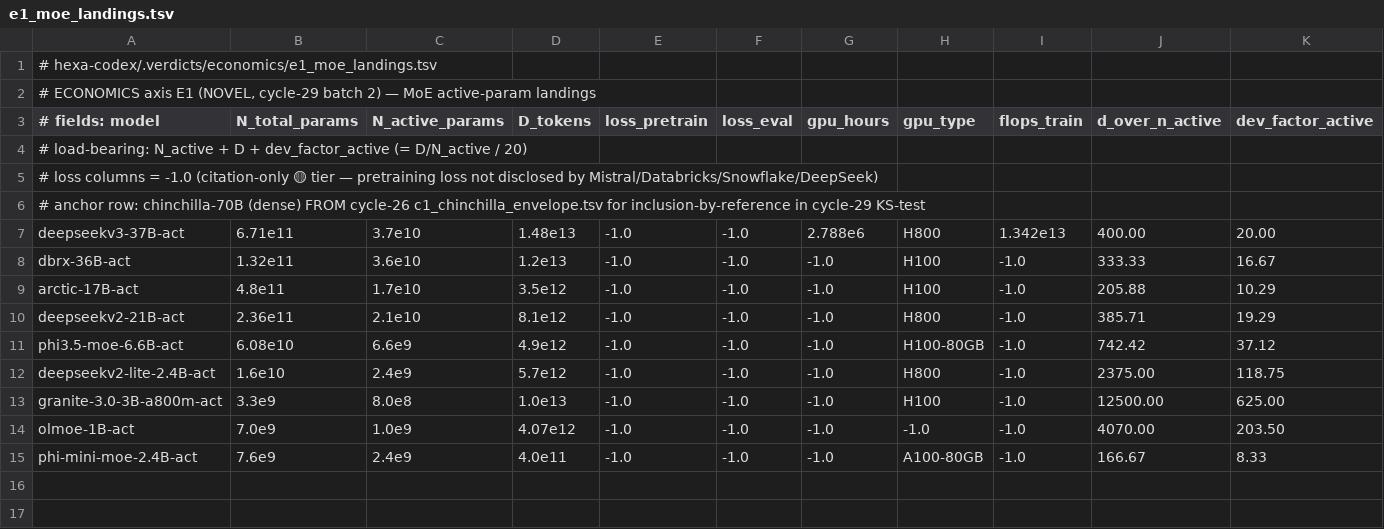
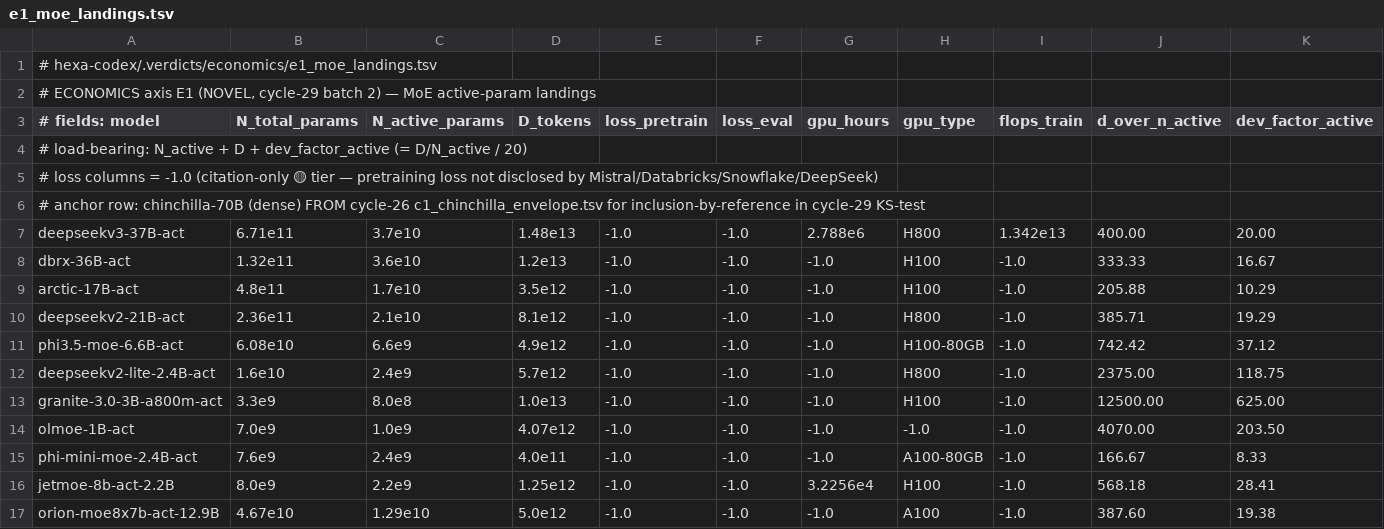
Before and after one commit to dancinlab/hexa-codex, a TSV file: .verdicts/economics/e1_moe_landings.tsv, drawn as a sheet; only a part is shown; rows hold the shown columns only; the diff names each change by its address in the sheet, - before the commit and + after, or states it on an @@ line.

```diff
--- a/.verdicts/economics/e1_moe_landings.tsv
+++ b/.verdicts/economics/e1_moe_landings.tsv
+row 16: jetmoe-8b-act-2.2B | 8.0e9 | 2.2e9 | 1.25e12 | -1.0 | -1.0 | 3.2256e4 | H100 | -1.0 | 568.18 | 28.41
+row 17: orion-moe8x7b-act-12.9B | 4.67e10 | 1.29e10 | 5.0e12 | -1.0 | -1.0 | -1.0 | A100 | -1.0 | 387.60 | 19.38
```
Also changed, not shown: 3 other files.
